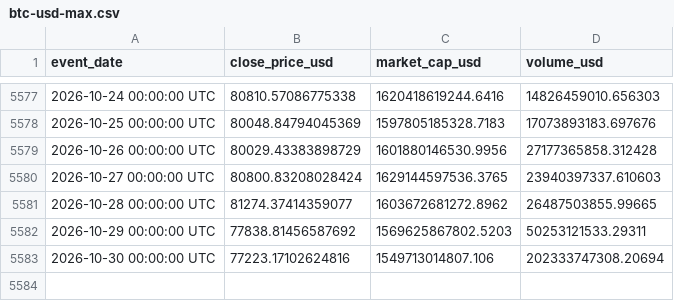
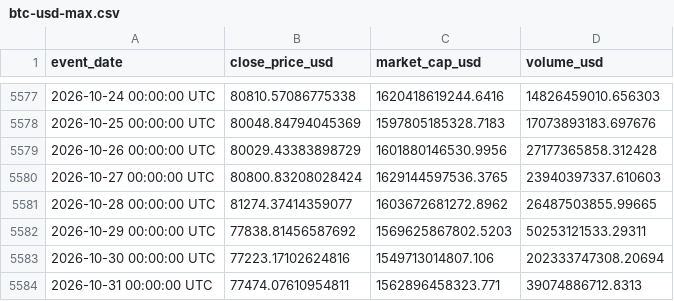
Before and after one commit to cryptomarkettrack/btc500, a CSV file: public/btc-usd-max.csv, drawn as a sheet; only a part is shown, gaps mark what is left out; the diff names each change by its address in the sheet, - before the commit and + after, or states it on an @@ line.

Commit message:
growth: refresh the daily price archive
Preflight appended rows through 2026-10-31 in public/btc-usd-max.csv and the root copy.

Automated by scripts/autonomous/refresh-archive.mjs (overlap-validated against the existing rows).

```diff
--- a/public/btc-usd-max.csv
+++ b/public/btc-usd-max.csv
+row 5584: 2026-10-31 00:00:00 UTC | 77474.07610954811 | 1562896458323.771 | 39074886712.8313
```
Also changed, not shown: btc-usd-max.csv.
